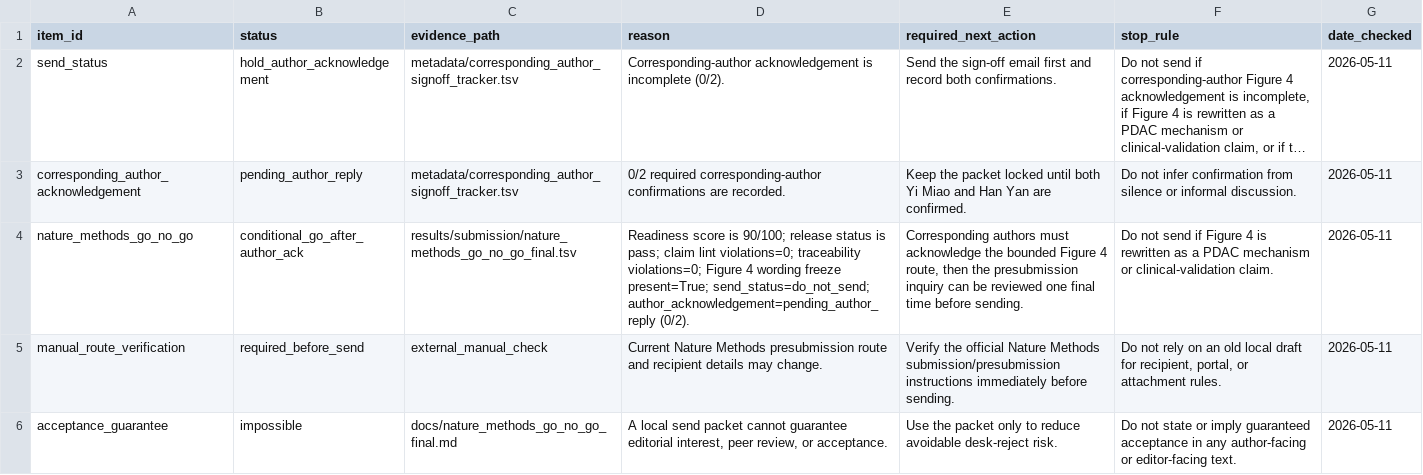
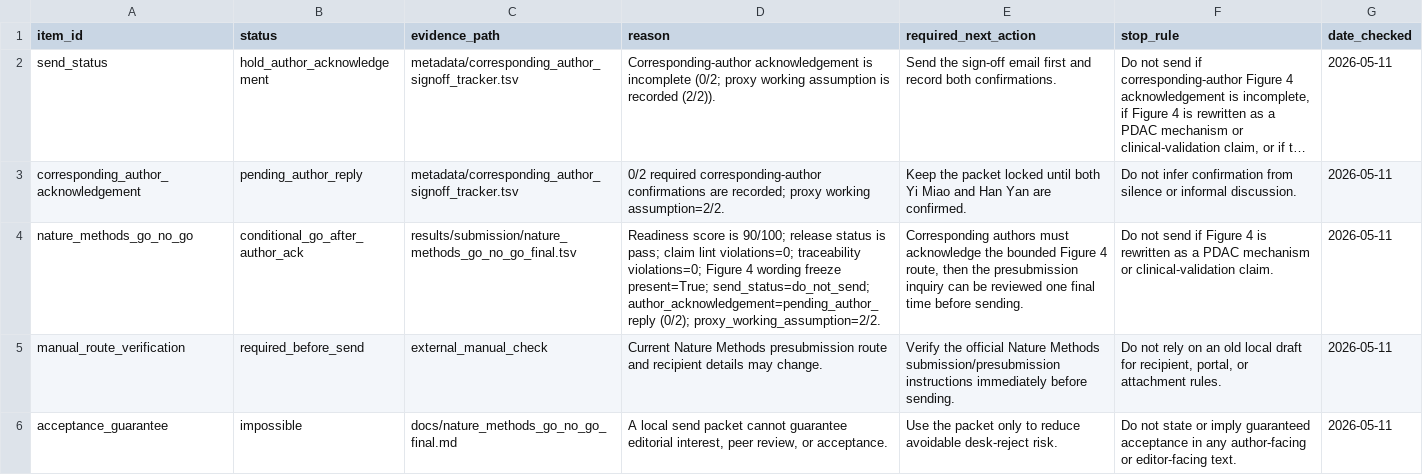
Before and after one commit to healthgreat/rmtguard, a TSV file: results/submission/nature_methods_presubmission_send_packet.tsv, drawn as a sheet; long unchanged cells end in …; the diff names each change by its address in the sheet, - before the commit and + after, or states it on an @@ line.

```diff
--- a/results/submission/nature_methods_presubmission_send_packet.tsv
+++ b/results/submission/nature_methods_presubmission_send_packet.tsv
-D2 (reason): …is incomplete (0/2).
+D2 (reason): …is incomplete (0/2; proxy working assumption is recorded (2/2)).
-D3 (reason): …confirmations are recorded.
+D3 (reason): …confirmations are recorded; proxy working assumption=2/2.
-D4 (reason): …send_status=do_not_send; author_acknowledgement=pending_author_reply (0/2).
+D4 (reason): …send_status=do_not_send; author_acknowledgement=pending_author_reply (0/2); proxy_working_assumption=2/2.
```
Also changed, not shown: metadata/corresponding_author_signoff_tracker.tsv, results/submission/claim_boundary_lint.tsv, 12 other files.
